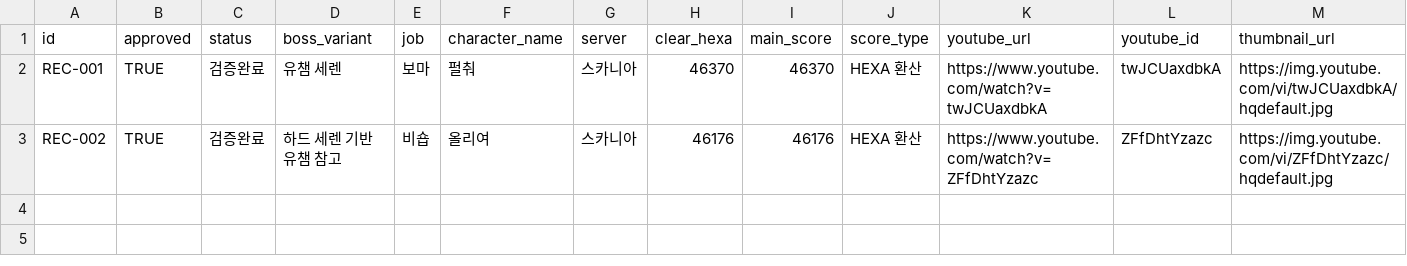
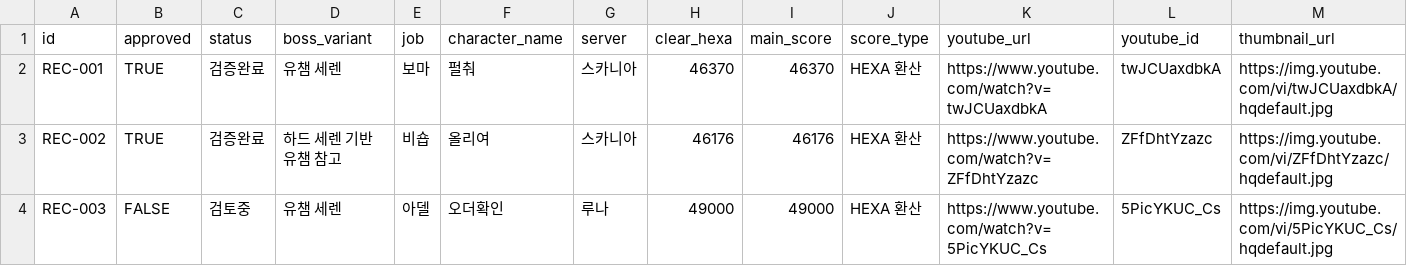
Before and after one commit to kiraki-lab/seren-archive, a CSV file: data/public_records.csv, drawn as a sheet; only a part is shown; rows hold the shown columns only; the diff names each change by its address in the sheet, - before the commit and + after, or states it on an @@ line.

Commit message:
Add REC-003 Adele candidate record

```diff
--- a/data/public_records.csv
+++ b/data/public_records.csv
+row 4: REC-003 | FALSE | 검토중 | 유챔 세렌 | 아델 | 오더확인 | 루나 | 49000 | 49000 | HEXA 환산 | https://www.youtube.com/watch?v=5PicYKUC_Cs | 5PicYKUC_Cs | https://img.youtube.com/vi/5PicYKUC_Cs/hqdefault.jpg
```
